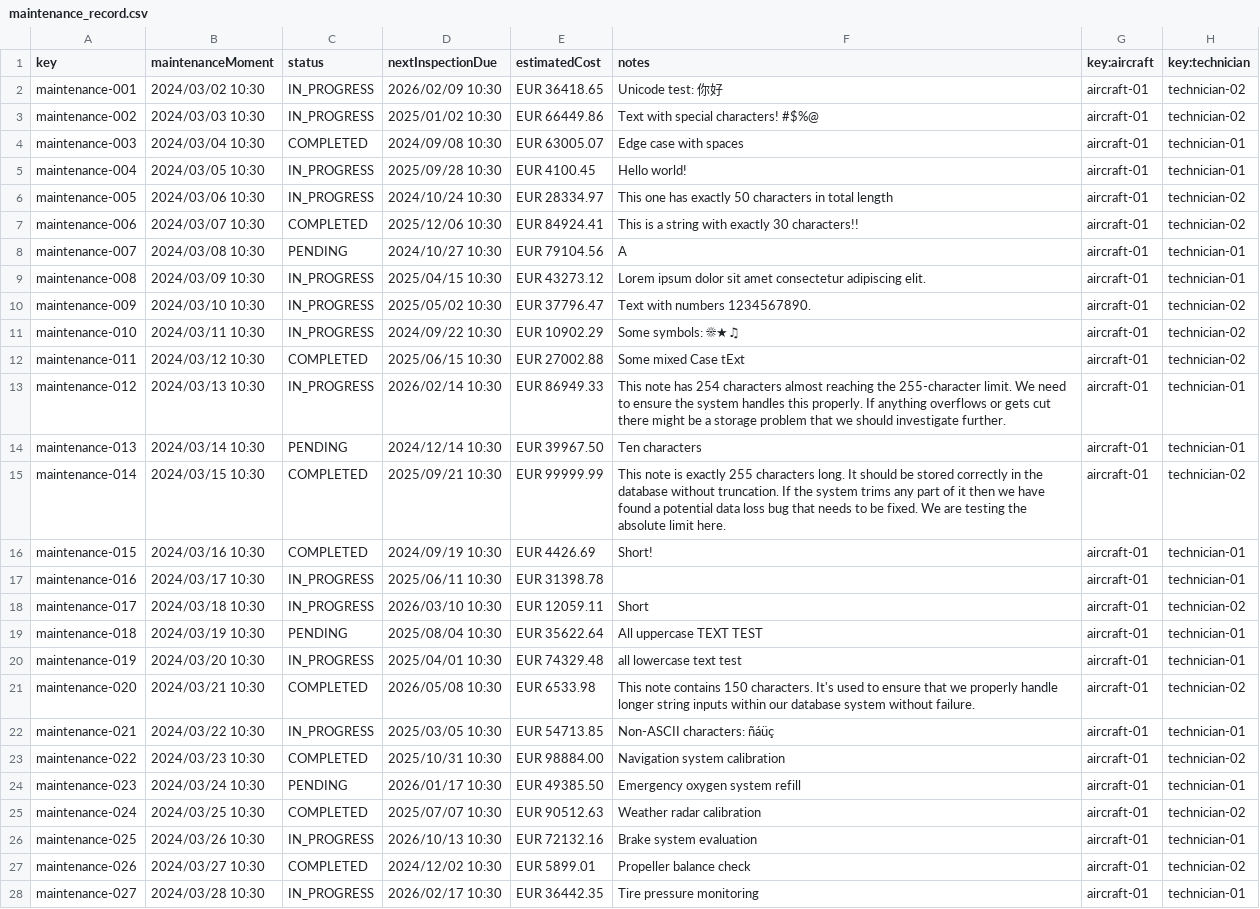
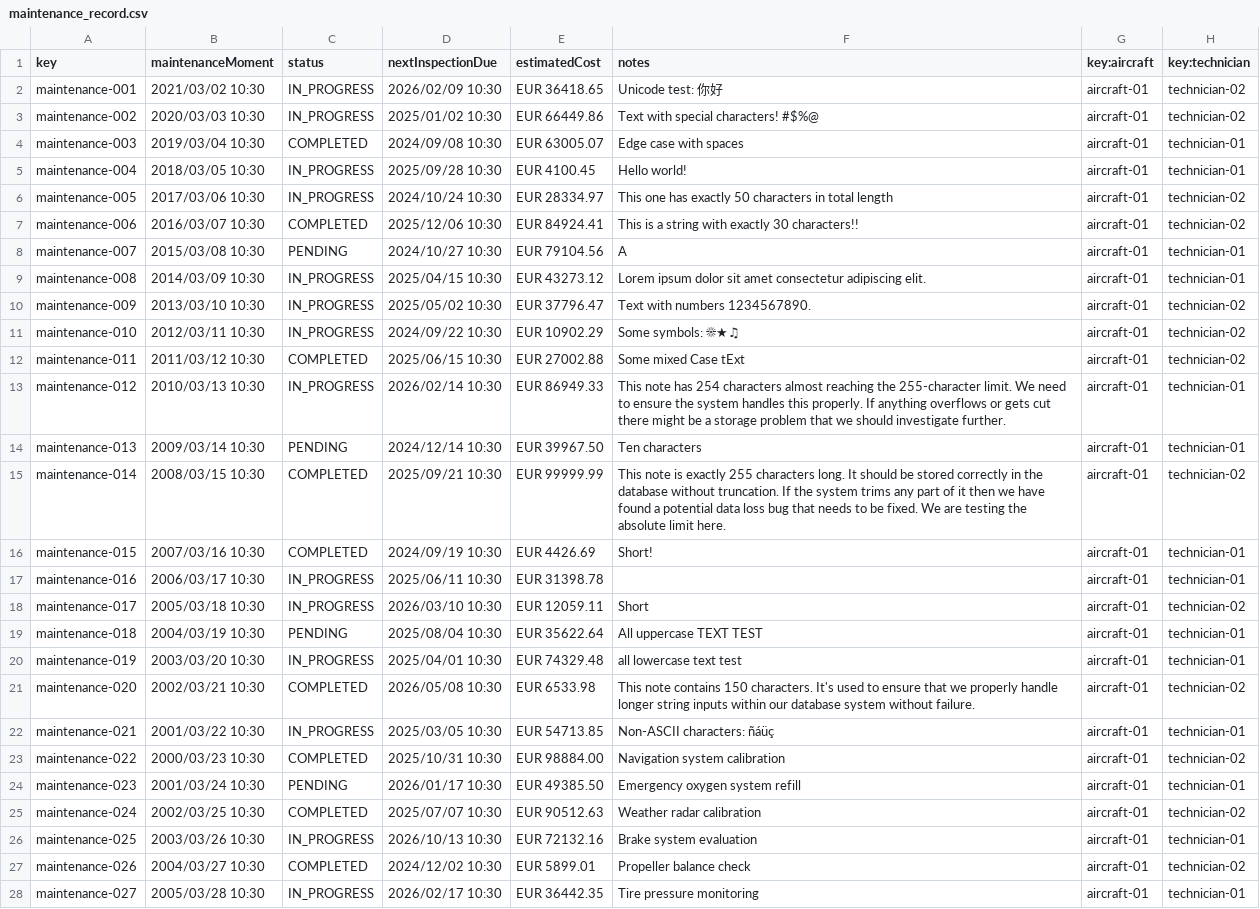
Before and after one commit to dedece65/Acme-ANS-C2, a CSV file: src/main/resources/WEB-INF/data/sample/maintenance_record.csv, drawn as a sheet; only a part is shown; the diff covers the shown part only; the diff names each change by its address in the sheet, - before the commit and + after, or states it on an @@ line.

```diff
--- a/src/main/resources/WEB-INF/data/sample/maintenance_record.csv
+++ b/src/main/resources/WEB-INF/data/sample/maintenance_record.csv
-B2 (maintenanceMoment): 2024/03/02 10:30
+B2 (maintenanceMoment): 2021/03/02 10:30
-B3 (maintenanceMoment): 2024/03/03 10:30
+B3 (maintenanceMoment): 2020/03/03 10:30
-B4 (maintenanceMoment): 2024/03/04 10:30
+B4 (maintenanceMoment): 2019/03/04 10:30
-B5 (maintenanceMoment): 2024/03/05 10:30
+B5 (maintenanceMoment): 2018/03/05 10:30
-B6 (maintenanceMoment): 2024/03/06 10:30
+B6 (maintenanceMoment): 2017/03/06 10:30
-B7 (maintenanceMoment): 2024/03/07 10:30
+B7 (maintenanceMoment): 2016/03/07 10:30
-B8 (maintenanceMoment): 2024/03/08 10:30
+B8 (maintenanceMoment): 2015/03/08 10:30
-B9 (maintenanceMoment): 2024/03/09 10:30
+B9 (maintenanceMoment): 2014/03/09 10:30
-B10 (maintenanceMoment): 2024/03/10 10:30
+B10 (maintenanceMoment): 2013/03/10 10:30
-B11 (maintenanceMoment): 2024/03/11 10:30
+B11 (maintenanceMoment): 2012/03/11 10:30
-B12 (maintenanceMoment): 2024/03/12 10:30
+B12 (maintenanceMoment): 2011/03/12 10:30
-B13 (maintenanceMoment): 2024/03/13 10:30
+B13 (maintenanceMoment): 2010/03/13 10:30
-B14 (maintenanceMoment): 2024/03/14 10:30
+B14 (maintenanceMoment): 2009/03/14 10:30
-B15 (maintenanceMoment): 2024/03/15 10:30
+B15 (maintenanceMoment): 2008/03/15 10:30
-B16 (maintenanceMoment): 2024/03/16 10:30
+B16 (maintenanceMoment): 2007/03/16 10:30
-B17 (maintenanceMoment): 2024/03/17 10:30
+B17 (maintenanceMoment): 2006/03/17 10:30
-B18 (maintenanceMoment): 2024/03/18 10:30
+B18 (maintenanceMoment): 2005/03/18 10:30
-B19 (maintenanceMoment): 2024/03/19 10:30
+B19 (maintenanceMoment): 2004/03/19 10:30
-B20 (maintenanceMoment): 2024/03/20 10:30
+B20 (maintenanceMoment): 2003/03/20 10:30
-B21 (maintenanceMoment): 2024/03/21 10:30
+B21 (maintenanceMoment): 2002/03/21 10:30
-B22 (maintenanceMoment): 2024/03/22 10:30
+B22 (maintenanceMoment): 2001/03/22 10:30
-B23 (maintenanceMoment): 2024/03/23 10:30
+B23 (maintenanceMoment): 2000/03/23 10:30
-B24 (maintenanceMoment): 2024/03/24 10:30
+B24 (maintenanceMoment): 2001/03/24 10:30
-B25 (maintenanceMoment): 2024/03/25 10:30
+B25 (maintenanceMoment): 2002/03/25 10:30
-B26 (maintenanceMoment): 2024/03/26 10:30
+B26 (maintenanceMoment): 2003/03/26 10:30
-B27 (maintenanceMoment): 2024/03/27 10:30
+B27 (maintenanceMoment): 2004/03/27 10:30
-B28 (maintenanceMoment): 2024/03/28 10:30
+B28 (maintenanceMoment): 2005/03/28 10:30
```
Also changed, not shown: 33 edited cells elsewhere in this file, src/main/resources/WEB-INF/data/sample/task.csv, 7 other files.
